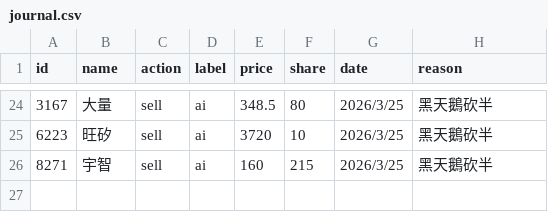
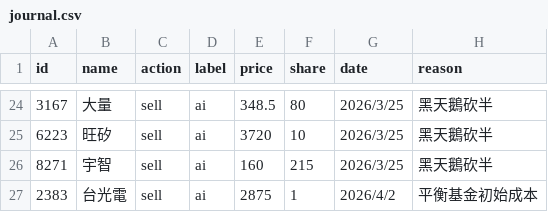
Before and after one commit to peter613/kitsune_stock_system, a CSV file: journal/journal.csv, drawn as a sheet; only a part is shown, gaps mark what is left out; the diff names each change by its address in the sheet, - before the commit and + after, or states it on an @@ line.

```diff
--- a/journal/journal.csv
+++ b/journal/journal.csv
+row 27: 2383 | 台光電 | sell | ai | 2875 | 1 | 2026/4/2 | 平衡基金初始成本
```
Also changed, not shown: 6 other files.
